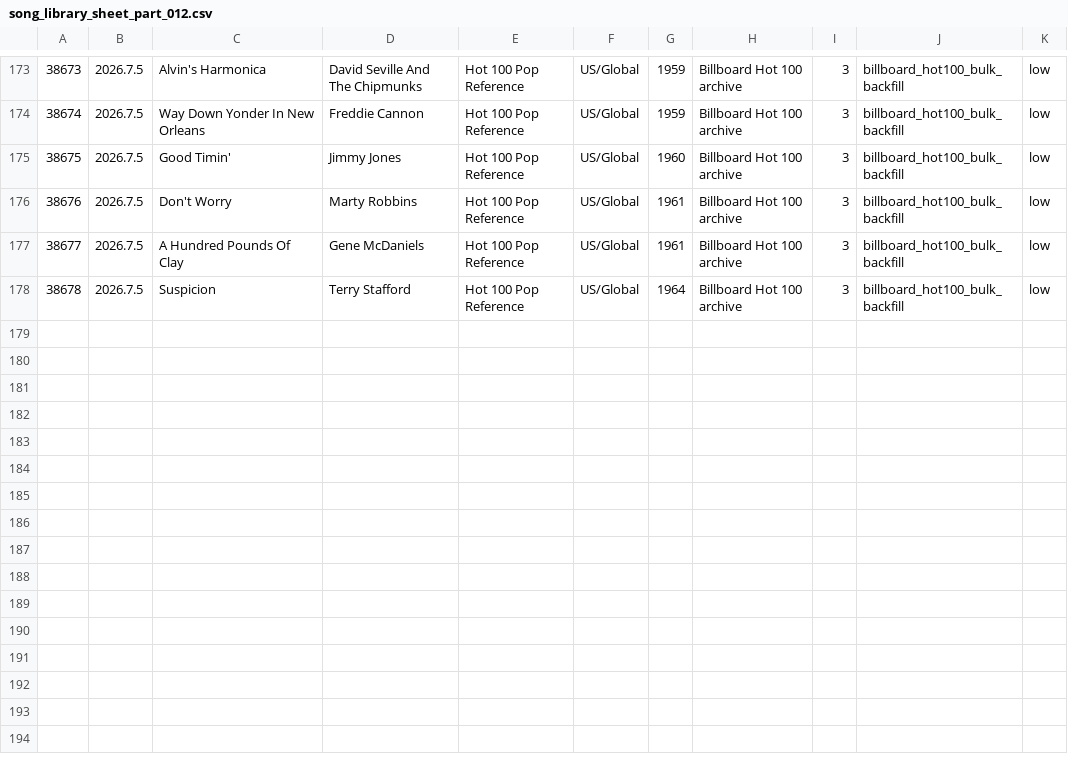
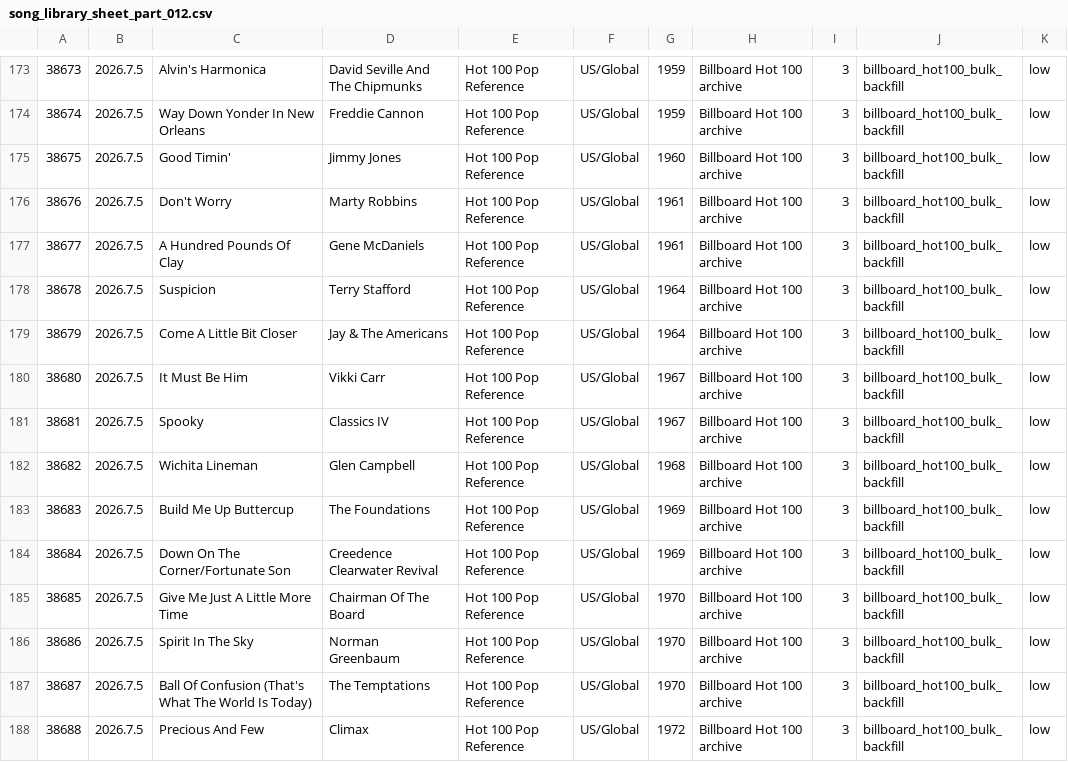
Before and after one commit to AhnYoungseok/producing, a CSV file: cloud_ledger/sheet_chunks/song_library_sheet_part_012.csv, drawn as a sheet; only a part is shown, gaps mark what is left out.

```diff
--- a/cloud_ledger/sheet_chunks/song_library_sheet_part_012.csv
+++ b/cloud_ledger/sheet_chunks/song_library_sheet_part_012.csv
@@ -178 +178,11 @@
 38678,2026.7.5,Suspicion,Terry Stafford,Hot 100 Pop Reference,US/Global,1964,Billboard Hot 100 archive,3,billboard_hot100_bulk_backfill,low
+38679,2026.7.5,Come A Little Bit Closer,Jay & The Americans,Hot 100 Pop Reference,US/Global,1964,Billboard Hot 100 archive,3,billboard_hot100_bulk_backfill,low
+38680,2026.7.5,It Must Be Him,Vikki Carr,Hot 100 Pop Reference,US/Global,1967,Billboard Hot 100 archive,3,billboard_hot100_bulk_backfill,low
+38681,2026.7.5,Spooky,Classics IV,Hot 100 Pop Reference,US/Global,1967,Billboard Hot 100 archive,3,billboard_hot100_bulk_backfill,low
+38682,2026.7.5,Wichita Lineman,Glen Campbell,Hot 100 Pop Reference,US/Global,1968,Billboard Hot 100 archive,3,billboard_hot100_bulk_backfill,low
+38683,2026.7.5,Build Me Up Buttercup,The Foundations,Hot 100 Pop Reference,US/Global,1969,Billboard Hot 100 archive,3,billboard_hot100_bulk_backfill,low
+38684,2026.7.5,Down On The Corner/Fortunate Son,Creedence Clearwater Revival,Hot 100 Pop Reference,US/Global,1969,Billboard Hot 100 archive,3,billboard_hot100_bulk_backfill,low
+38685,2026.7.5,Give Me Just A Little More Time,Chairman Of The Board,Hot 100 Pop Reference,US/Global,1970,Billboard Hot 100 archive,3,billboard_hot100_bulk_backfill,low
+38686,2026.7.5,Spirit In The Sky,Norman Greenbaum,Hot 100 Pop Reference,US/Global,1970,Billboard Hot 100 archive,3,billboard_hot100_bulk_backfill,low
+38687,2026.7.5,Ball Of Confusion (That's What The World Is Today),The Temptations,Hot 100 Pop Reference,US/Global,1970,Billboard Hot 100 archive,3,billboard_hot100_bulk_backfill,low
+38688,2026.7.5,Precious And Few,Climax,Hot 100 Pop Reference,US/Global,1972,Billboard Hot 100 archive,3,billboard_hot100_bulk_backfill,low
```
Also changed, not shown: cloud_ledger/sheet_chunks/summary_sheet.csv, cloud_ledger/summary.csv, 1 other file.
